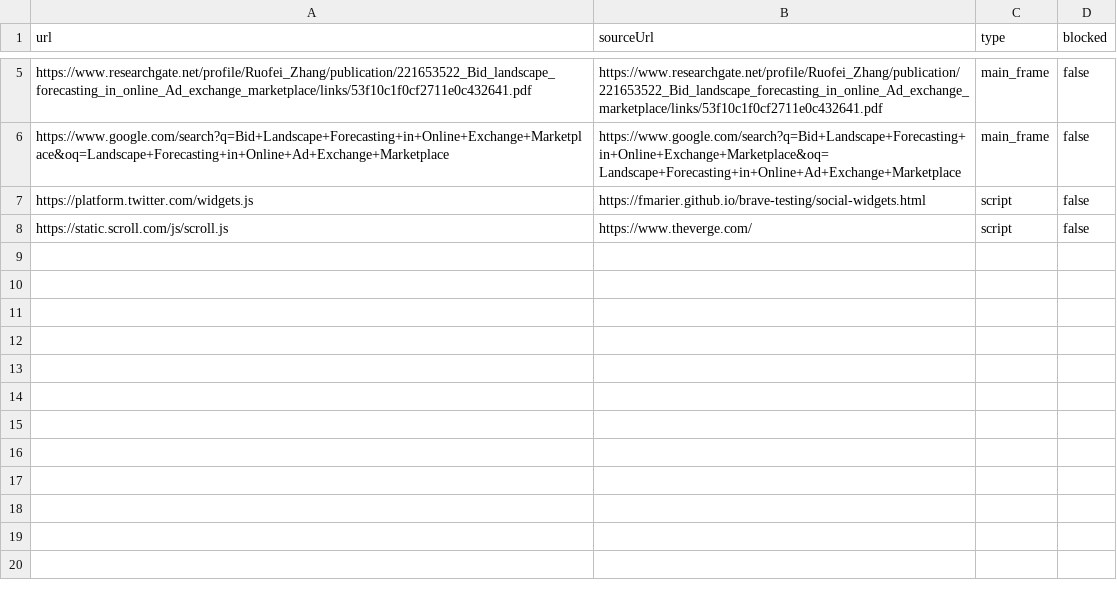
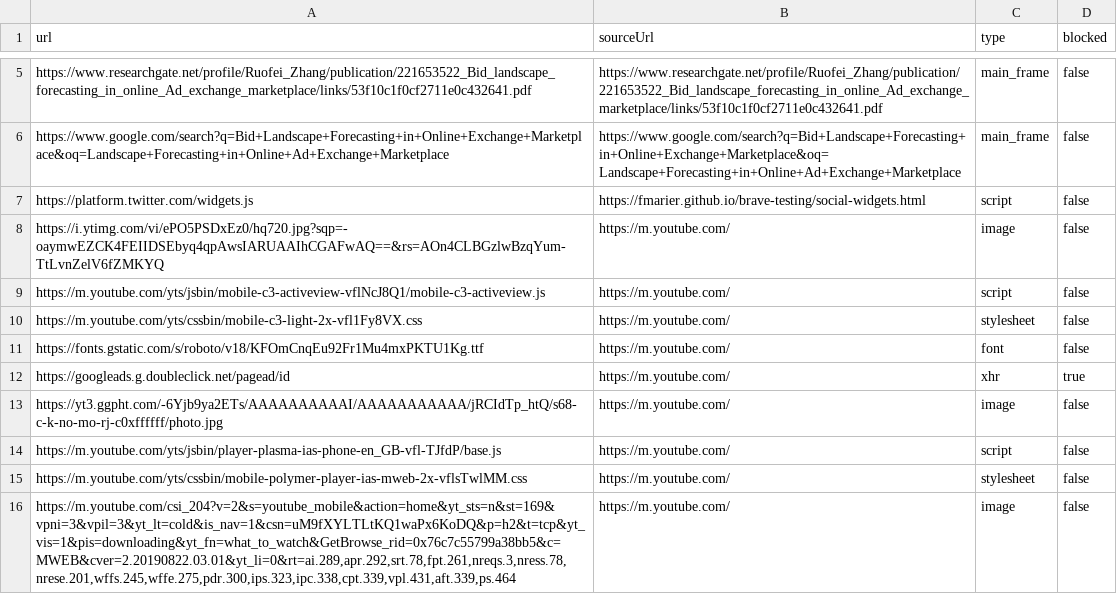
Before and after one commit to brave/adblock-rust, a TSV file: data/regressions.tsv, drawn as a sheet; only a part is shown, gaps mark what is left out.

Commit message:
adds a few more request examples and smaller adblock list used in ios for live ruleset tests

```diff
--- a/data/regressions.tsv
+++ b/data/regressions.tsv
@@ -7,2 +7,10 @@ https://www.google.com/search?q=Bid+Landscape+Forecasting+in+Online+Exchange+Mar
 https://platform.twitter.com/widgets.js	https://fmarier.github.io/brave-testing/social-widgets.html	script	false
-https://static.scroll.com/js/scroll.js	https://www.theverge.com/	script	false
+https://i.ytimg.com/vi/ePO5PSDxEz0/hq720.jpg?sqp=-oaymwEZCK4FEIIDSEbyq4qpAwsIARUAAIhCGAFwAQ==&rs=AOn4CLBGzlwBzqYum-TtLvnZelV6fZMKYQ	https://m.youtube.com/	image	false
+https://m.youtube.com/yts/jsbin/mobile-c3-activeview-vflNcJ8Q1/mobile-c3-activeview.js	https://m.youtube.com/	script	false
+https://m.youtube.com/yts/cssbin/mobile-c3-light-2x-vfl1Fy8VX.css	https://m.youtube.com/	stylesheet	false
+https://fonts.gstatic.com/s/roboto/v18/KFOmCnqEu92Fr1Mu4mxPKTU1Kg.ttf	https://m.youtube.com/	font	false
+https://googleads.g.doubleclick.net/pagead/id	https://m.youtube.com/	xhr	true
+https://yt3.ggpht.com/-6Yjb9ya2ETs/AAAAAAAAAAI/AAAAAAAAAAA/jRCIdTp_htQ/s68-c-k-no-mo-rj-c0xffffff/photo.jpg	https://m.youtube.com/	image	false
+https://m.youtube.com/yts/jsbin/player-plasma-ias-phone-en_GB-vfl-TJfdP/base.js	https://m.youtube.com/	script	false
+https://m.youtube.com/yts/cssbin/mobile-polymer-player-ias-mweb-2x-vflsTwlMM.css	https://m.youtube.com/	stylesheet	false
+https://m.youtube.com/csi_204?v=2&s=youtube_mobile&action=home&yt_sts=n&st=169&vpni=3&vpil=3&yt_lt=cold&is_nav=1&csn=uM9fXYLTLtKQ1waPx6KoDQ&p=h2&t=tcp&yt_vis=1&pis=downloading&yt_fn=what_to_watch&GetBrowse_rid=0x76c7c55799a38bb5&c=MWEB&cver=2.20190822.03.01&yt_li=0&rt=ai.289,apr.292,srt.78,fpt.261,nreqs.3,nress.78,nrese.201,wffs.245,wffe.275,pdr.300,ips.323,ipc.338,cpt.339,vpl.431,aft.339,ps.464	https://m.youtube.com/	image	false
```
Also changed, not shown: 1 other file.
